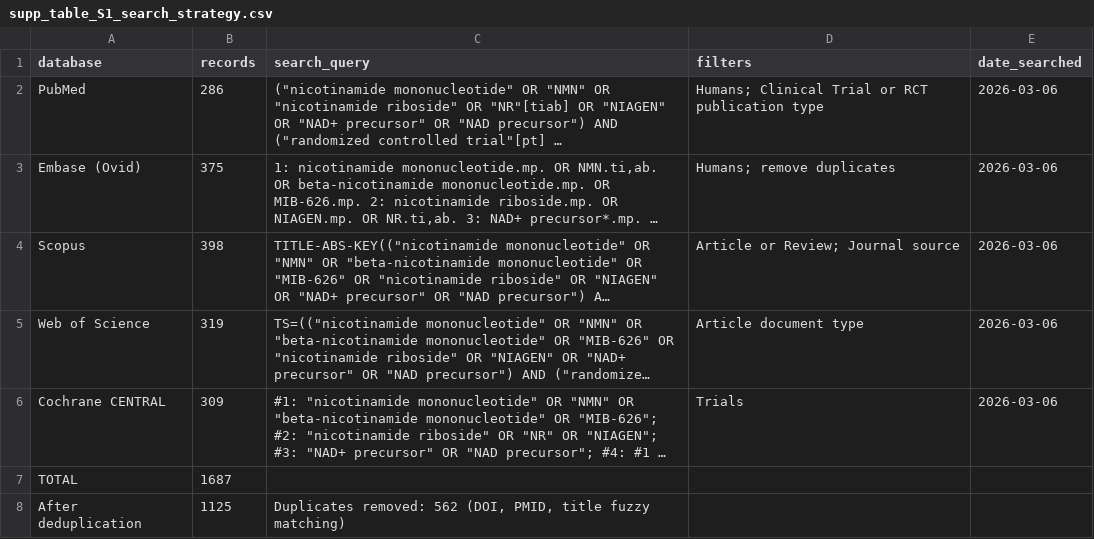
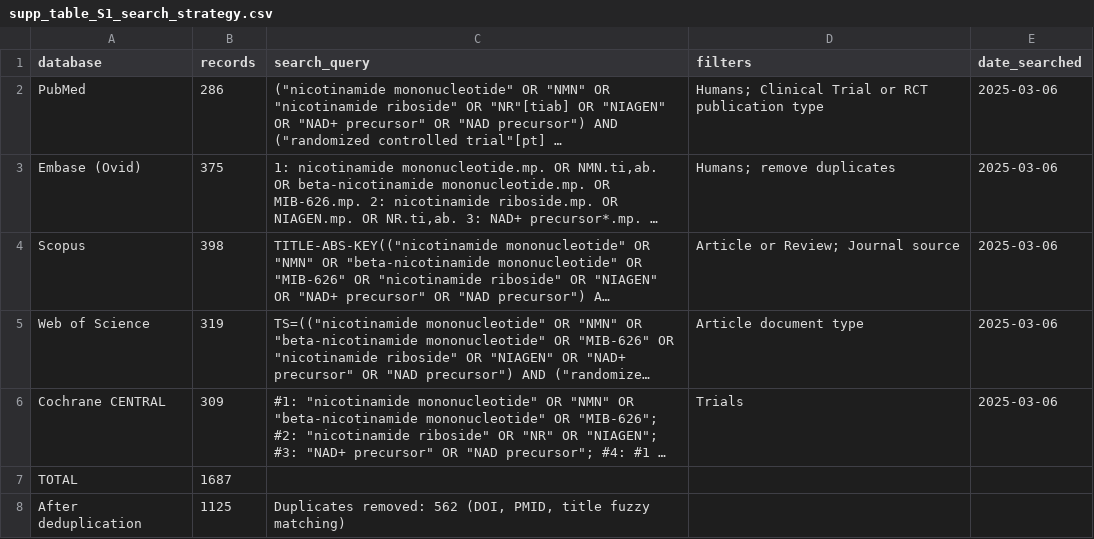
Before and after one commit to AlexTaiNguyen006/NMN-NR-systematic-review-meta-analysis, a CSV file: results/tables/supp_table_S1_search_strategy.csv, drawn as a sheet; long unchanged cells end in …; the diff names each change by its address in the sheet, - before the commit and + after, or states it on an @@ line.

Commit message:
Fix search date to 2025-03-06 and regenerate PRISMA figure

```diff
--- a/results/tables/supp_table_S1_search_strategy.csv
+++ b/results/tables/supp_table_S1_search_strategy.csv
-E2:E6 (date_searched): 2026-03-06
+E2:E6 (date_searched): 2025-03-06
```
Also changed, not shown: 5 other files.
